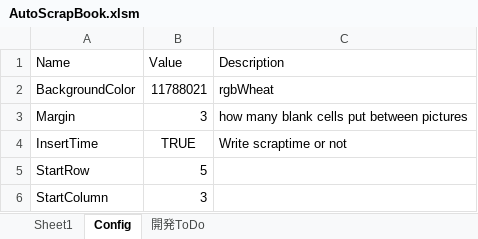
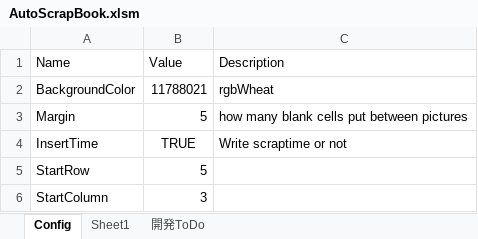
Before and after one commit to thom-jp/AutoScrapBook, an Excel workbook: bin/AutoScrapBook.xlsm, sheet Config, drawn as a sheet; values as stored, in another font and other column widths than the file's, no borders; the diff names each change by its address in the sheet, - before the commit and + after, or states it on an @@ line.

Commit message:
Add initiallize feature on config sheet.

```diff
--- a/bin/AutoScrapBook.xlsm (sheet Config)
+++ b/bin/AutoScrapBook.xlsm (sheet Config)
@@ sheet tab order changed: Config | Sheet1 | 開発ToDo @@
-B3 (Value): 3
+B3 (Value): 5
```
Also changed, not shown: sheet 開発ToDo, 7 other files.
